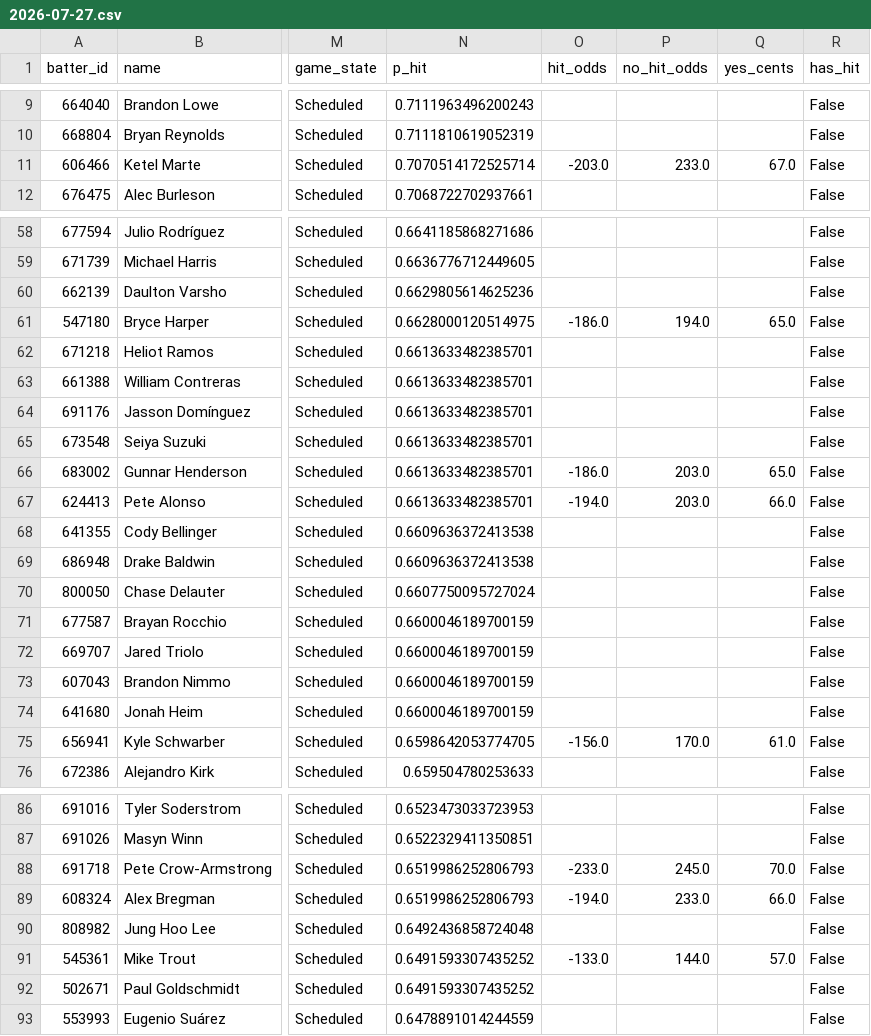
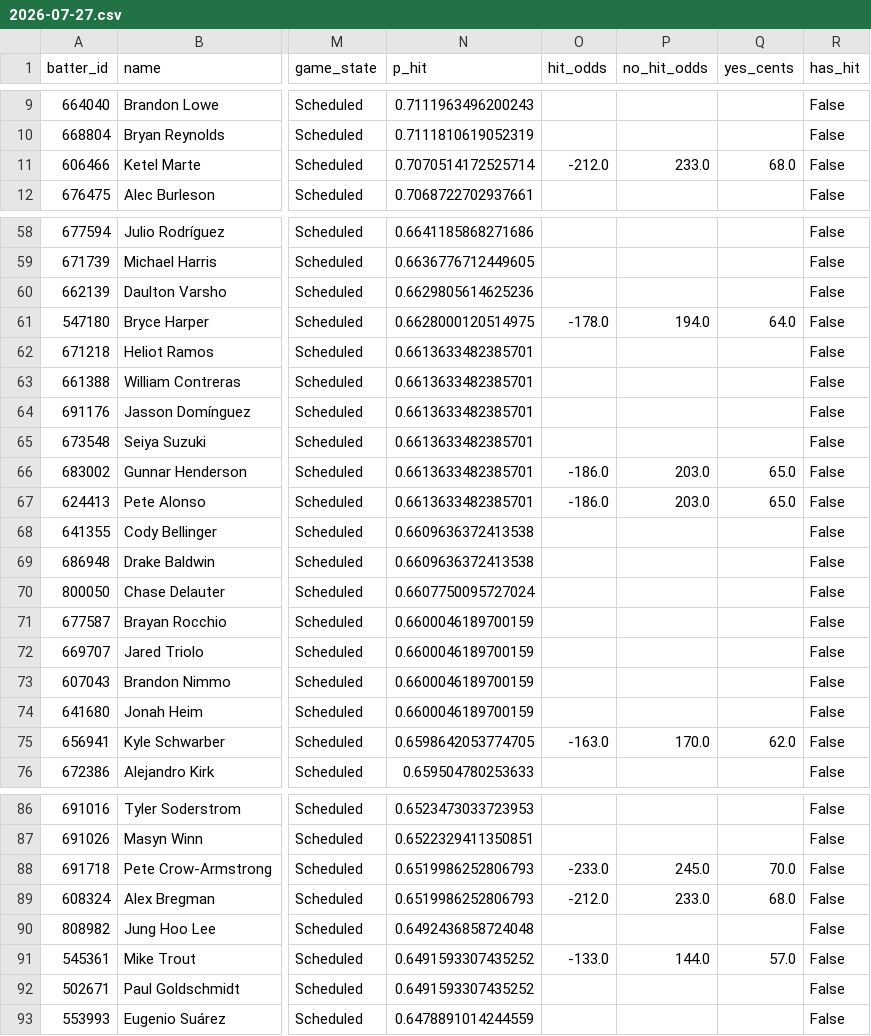
Before and after one commit to 9arlos9ulian/prop-hit-dash, a CSV file: slates/2026-07-27.csv, drawn as a sheet; only a part is shown, gaps mark what is left out; the diff covers the shown part only; the diff names each change by its address in the sheet, - before the commit and + after, or states it on an @@ line.

```diff
--- a/slates/2026-07-27.csv
+++ b/slates/2026-07-27.csv
-O11 (hit_odds): -203.0
+O11 (hit_odds): -212.0
-Q11 (yes_cents): 67.0
+Q11 (yes_cents): 68.0
-O61 (hit_odds): -186.0
+O61 (hit_odds): -178.0
-Q61 (yes_cents): 65.0
+Q61 (yes_cents): 64.0
-O67 (hit_odds): -194.0
+O67 (hit_odds): -186.0
-Q67 (yes_cents): 66.0
+Q67 (yes_cents): 65.0
-O75 (hit_odds): -156.0
+O75 (hit_odds): -163.0
-Q75 (yes_cents): 61.0
+Q75 (yes_cents): 62.0
-O89 (hit_odds): -194.0
+O89 (hit_odds): -212.0
-Q89 (yes_cents): 66.0
+Q89 (yes_cents): 68.0
```
Also changed, not shown: 2 edited cells elsewhere in this file, tonight_p_hit.csv, 2 other files.
